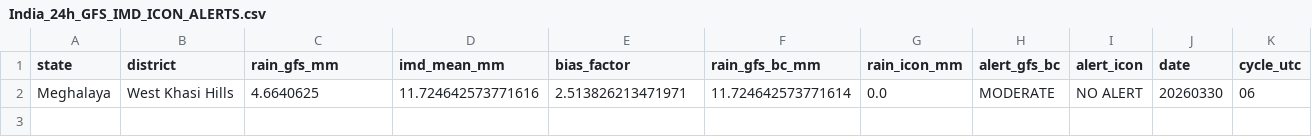
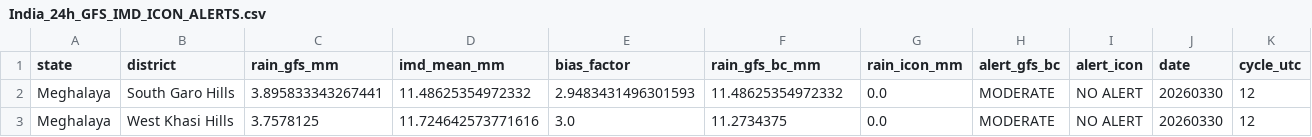
Before and after one commit to ajay2dhy/rainfall-dss, a CSV file: India_24h_GFS_IMD_ICON_ALERTS.csv, drawn as a sheet.

```diff
--- a/India_24h_GFS_IMD_ICON_ALERTS.csv
+++ b/India_24h_GFS_IMD_ICON_ALERTS.csv
@@ -1,2 +1,3 @@
 state,district,rain_gfs_mm,imd_mean_mm,bias_factor,rain_gfs_bc_mm,rain_icon_mm,alert_gfs_bc,alert_icon,date,cycle_utc
-Meghalaya,West Khasi Hills,4.6640625,11.724642573771616,2.513826213471971,11.724642573771614,0.0,MODERATE,NO ALERT,20260330,06
+Meghalaya,South Garo Hills,3.895833343267441,11.48625354972332,2.9483431496301593,11.48625354972332,0.0,MODERATE,NO ALERT,20260330,12
+Meghalaya,West Khasi Hills,3.7578125,11.724642573771616,3.0,11.2734375,0.0,MODERATE,NO ALERT,20260330,12
```
Also changed, not shown: India_24h_GFS_IMD_ICON_Rainfall.csv.
